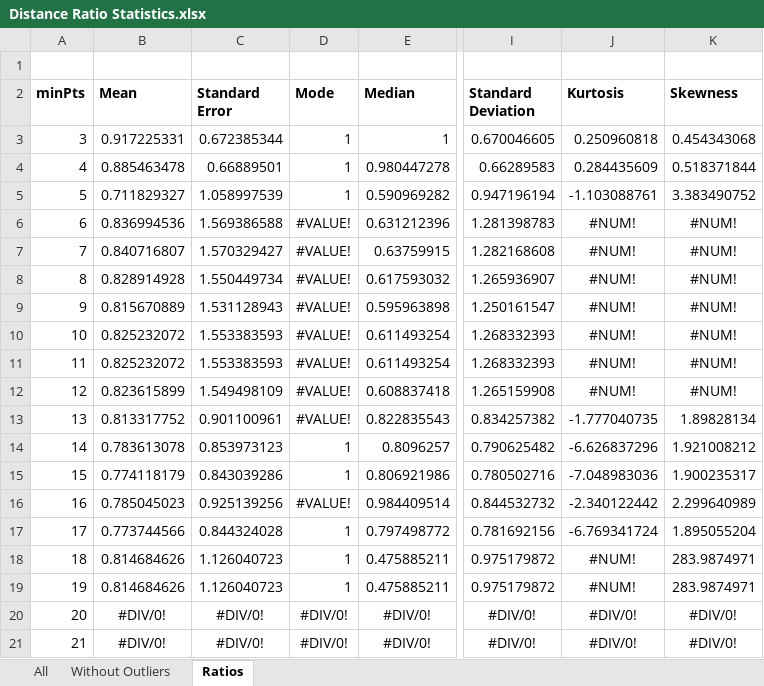
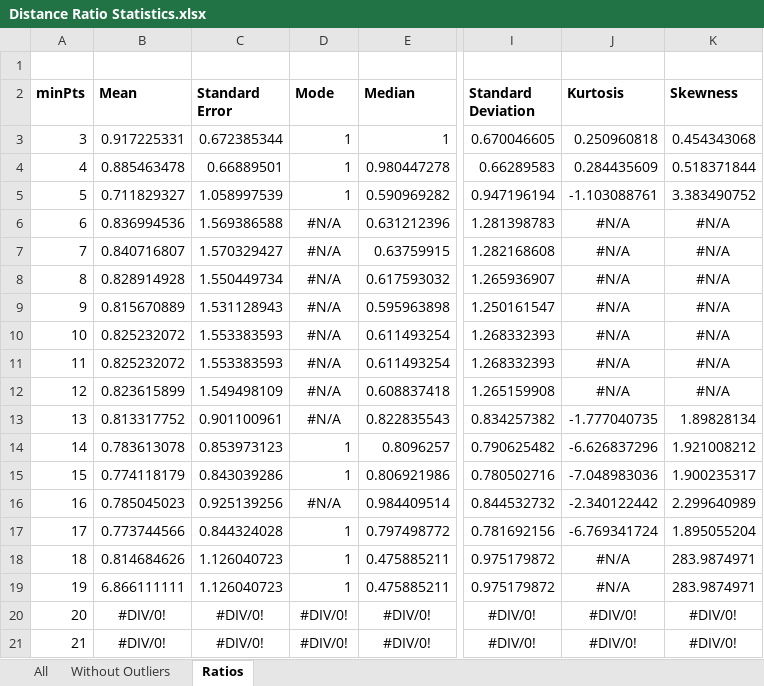
Before and after one commit to ojmakhura/mlfim, an Excel workbook: results/wx02/keypoints/Distance Ratio Statistics.xlsx, sheet Ratios, drawn as a sheet; only a part is shown, gaps mark what is left out; values as stored, in another font and other column widths than the file's, no borders; the diff names each change by its address in the sheet, - before the commit and + after, or states it on an @@ line.

```diff
--- a/results/wx02/keypoints/Distance Ratio Statistics.xlsx (sheet Ratios)
+++ b/results/wx02/keypoints/Distance Ratio Statistics.xlsx (sheet Ratios)
-D6:D13 (Mode): #VALUE!
+D6:D13 (Mode): #N/A
-J6:J12 (Kurtosis): #NUM!
+J6:J12 (Kurtosis): #N/A
-K6:K12 (Skewness): #NUM!
+K6:K12 (Skewness): #N/A
-D16 (Mode): #VALUE!
+D16 (Mode): #N/A
-J18:J19 (Kurtosis): #NUM!
+J18:J19 (Kurtosis): #N/A
-B19 (Mean): 0.814684626
+B19 (Mean): 6.866111111
```
Also changed, not shown: sheet Without Outliers, sheet All, results/wx07/keypoints/Core Distance Ratio Statistics.xlsx, results/wx07/keypoints/Distance Ratio Statistics.xlsx, 6 other files.
